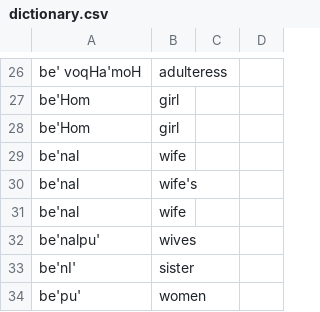
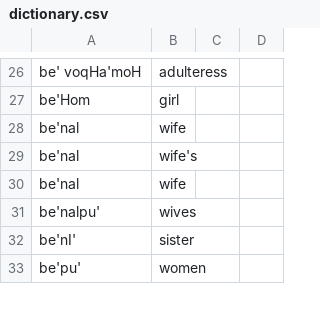
Before and after one commit to ThorOfAsgaard/thlnganhol, a CSV file: Resources/dictionary.csv, drawn as a sheet; only a part is shown, gaps mark what is left out; the diff names each change by its address in the sheet, - before the commit and + after, or states it on an @@ line.

```diff
--- a/Resources/dictionary.csv
+++ b/Resources/dictionary.csv
-row 28: be'Hom | girl
```
Also changed, not shown: 3 other files.
